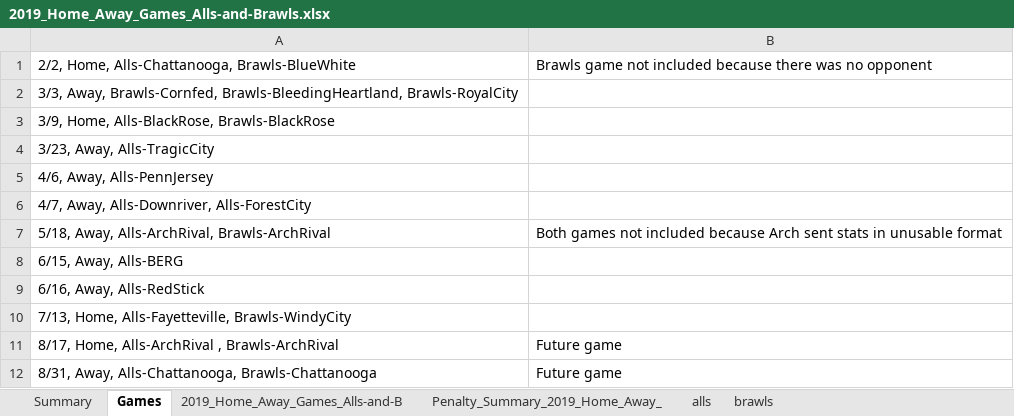
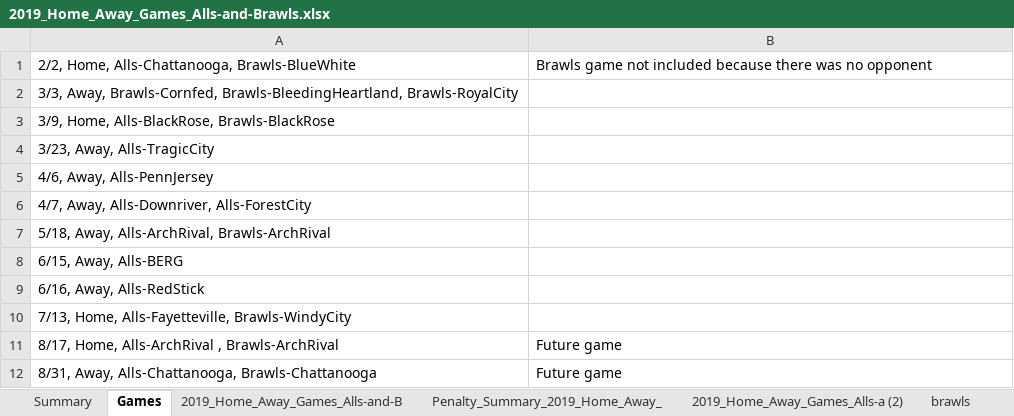
Before and after one commit to stace2775/NRD_Stats, an Excel workbook: 2019_Home_Away_Games_Alls-and-Brawls.xlsx, sheet Games, drawn as a sheet; values as stored, in another font and other column widths than the file's, no borders; the diff names each change by its address in the sheet, - before the commit and + after, or states it on an @@ line.

Commit message:
Arch game updates

```diff
--- a/2019_Home_Away_Games_Alls-and-Brawls.xlsx (sheet Games)
+++ b/2019_Home_Away_Games_Alls-and-Brawls.xlsx (sheet Games)
-B7: Both games not included because Arch sent stats in unusable format
+B7: (empty)
```
Also changed, not shown: sheet 2019_Home_Away_Games_Alls-and-B, sheet Summary, sheet brawls, sheet alls, sheet Penalty_Summary_2019_Home_Away_, other sheet tabs, formulas that keep their value, 23 other files.
